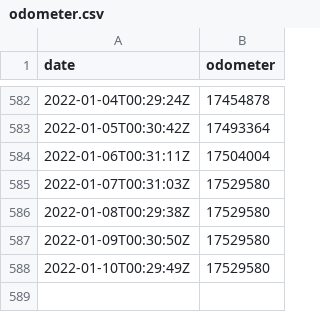
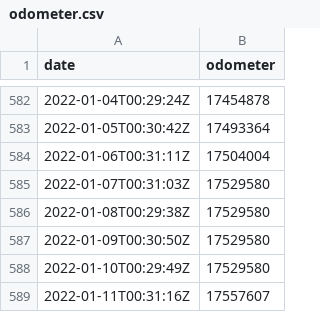
Before and after one commit to morberg/volvo, a CSV file: odometer.csv, drawn as a sheet; only a part is shown, gaps mark what is left out.

```diff
--- a/odometer.csv
+++ b/odometer.csv
@@ -588 +588,2 @@ date,odometer
 2022-01-10T00:29:49Z,17529580
+2022-01-11T00:31:16Z,17557607
```
Also changed, not shown: 1 other file.
